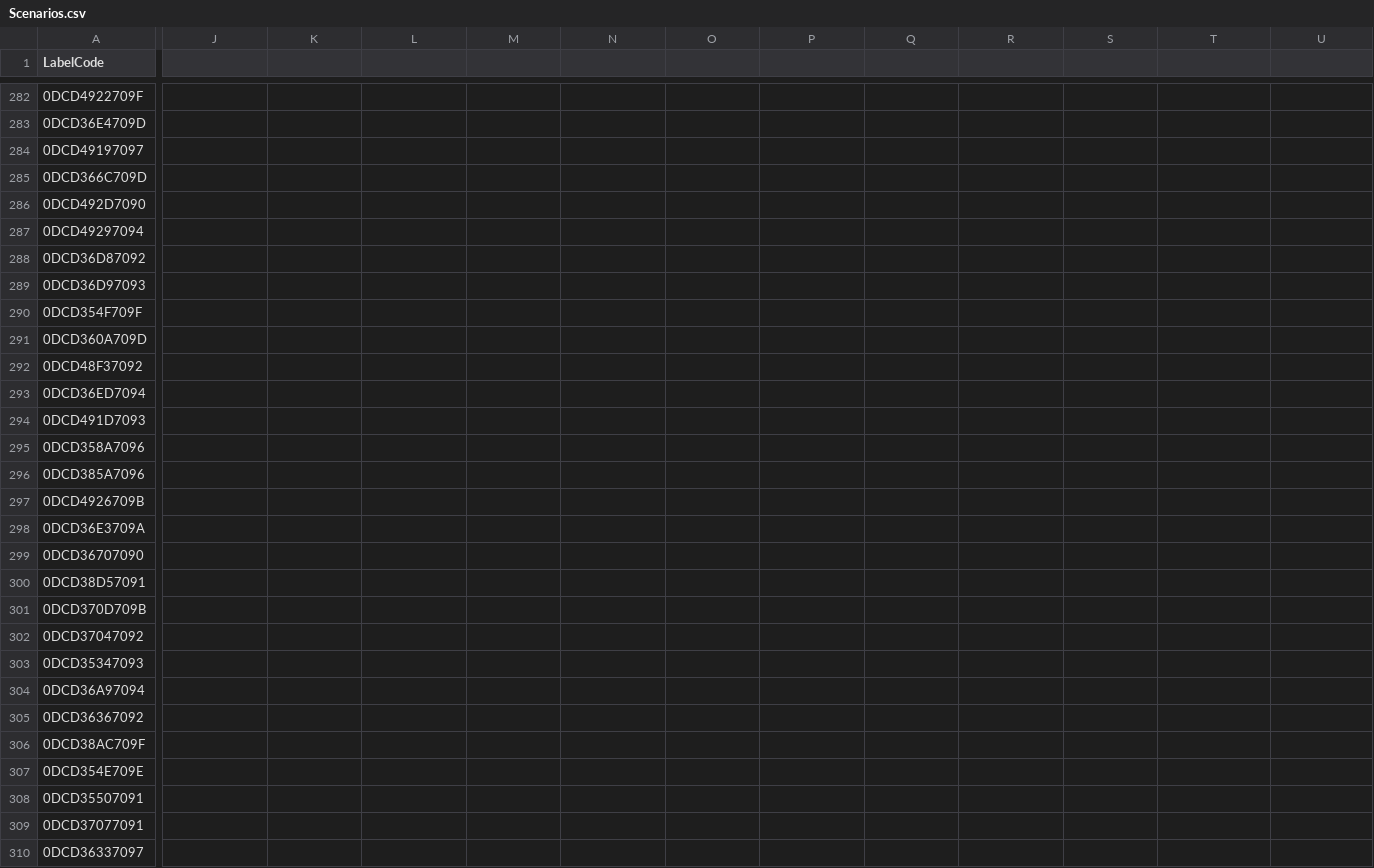
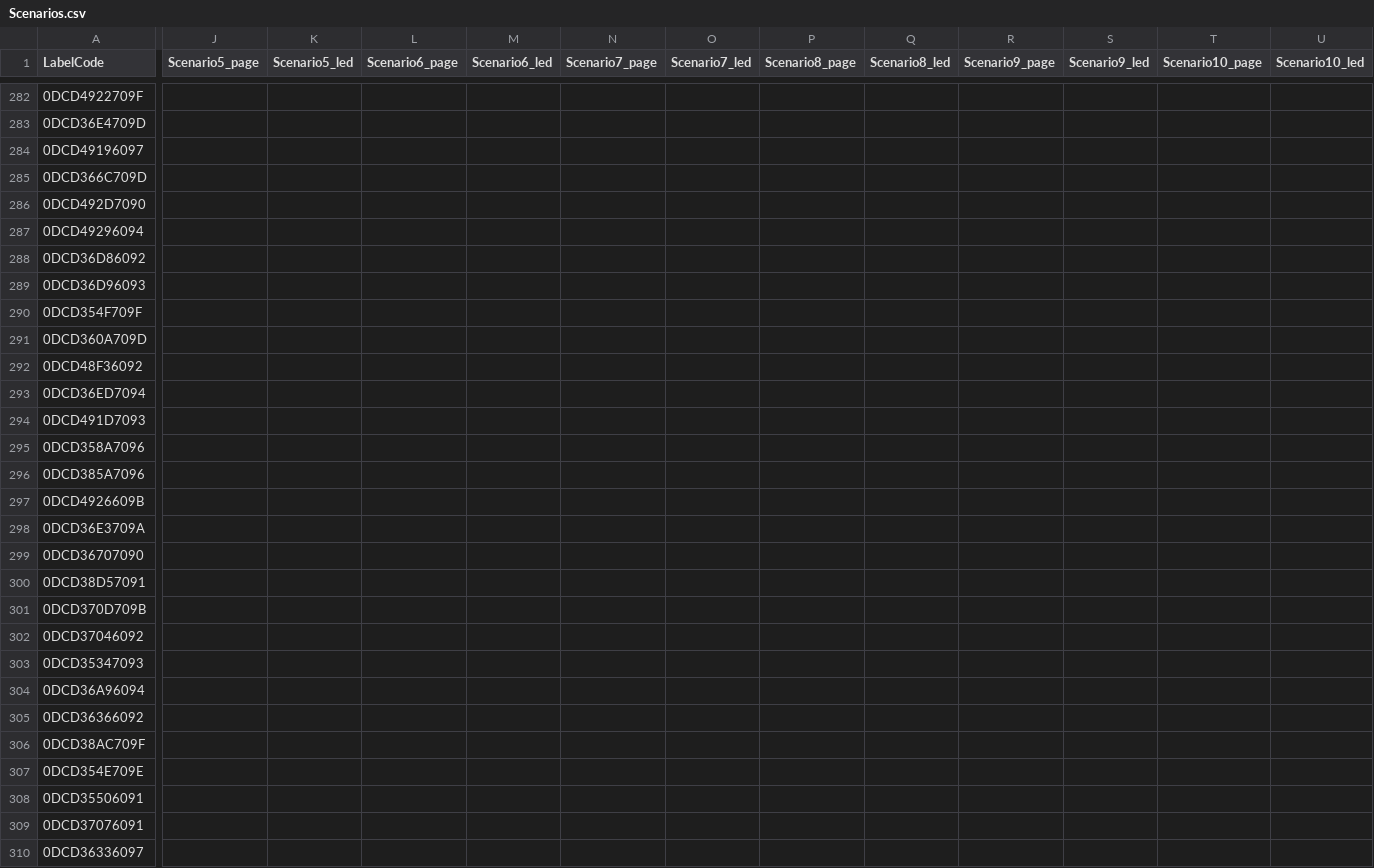
Before and after one commit to armageddion/ubi_unl_poc, a CSV file: frontend/Scenarios.csv, drawn as a sheet; only a part is shown, gaps mark what is left out; the diff covers the shown part only; the diff names each change by its address in the sheet, - before the commit and + after, or states it on an @@ line.

Commit message:
expand to 10 scenarios

```diff
--- a/frontend/Scenarios.csv
+++ b/frontend/Scenarios.csv
-J1: (empty)
+J1: Scenario5_page
-K1: (empty)
+K1: Scenario5_led
-L1: (empty)
+L1: Scenario6_page
-M1: (empty)
+M1: Scenario6_led
-N1: (empty)
+N1: Scenario7_page
-O1: (empty)
+O1: Scenario7_led
-P1: (empty)
+P1: Scenario8_page
-Q1: (empty)
+Q1: Scenario8_led
-R1: (empty)
+R1: Scenario9_page
-S1: (empty)
+S1: Scenario9_led
-T1: (empty)
+T1: Scenario10_page
-U1: (empty)
+U1: Scenario10_led
-A284 (LabelCode): 0DCD49197097
+A284 (LabelCode): 0DCD49196097
-A287 (LabelCode): 0DCD49297094
+A287 (LabelCode): 0DCD49296094
-A288 (LabelCode): 0DCD36D87092
+A288 (LabelCode): 0DCD36D86092
-A289 (LabelCode): 0DCD36D97093
+A289 (LabelCode): 0DCD36D96093
-A292 (LabelCode): 0DCD48F37092
+A292 (LabelCode): 0DCD48F36092
-A297 (LabelCode): 0DCD4926709B
+A297 (LabelCode): 0DCD4926609B
-A302 (LabelCode): 0DCD37047092
+A302 (LabelCode): 0DCD37046092
-A304 (LabelCode): 0DCD36A97094
+A304 (LabelCode): 0DCD36A96094
-A305 (LabelCode): 0DCD36367092
+A305 (LabelCode): 0DCD36366092
-A308 (LabelCode): 0DCD35507091
+A308 (LabelCode): 0DCD35506091
-A309 (LabelCode): 0DCD37077091
+A309 (LabelCode): 0DCD37076091
-A310 (LabelCode): 0DCD36337097
+A310 (LabelCode): 0DCD36336097
```
Also changed, not shown: 100 edited cells elsewhere in this file, 4 other files.
